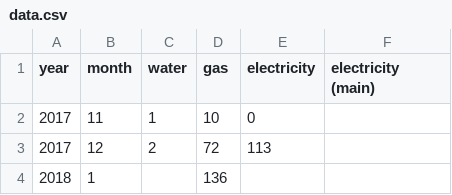
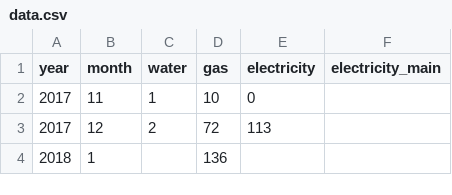
Before and after one commit to FaragoDavid/rezsi, a CSV file: public/data.csv, drawn as a sheet; only a part is shown.

Commit message:
Add gradient coloring, refactor color utilities, and change column name to electricity_main

```diff
--- a/public/data.csv
+++ b/public/data.csv
@@ -1,2 +1,2 @@
-year,month,water,gas,electricity,electricity (main)
+year,month,water,gas,electricity,electricity_main
 2017,11,1,10,0,
```
Also changed, not shown: 3 other files.
